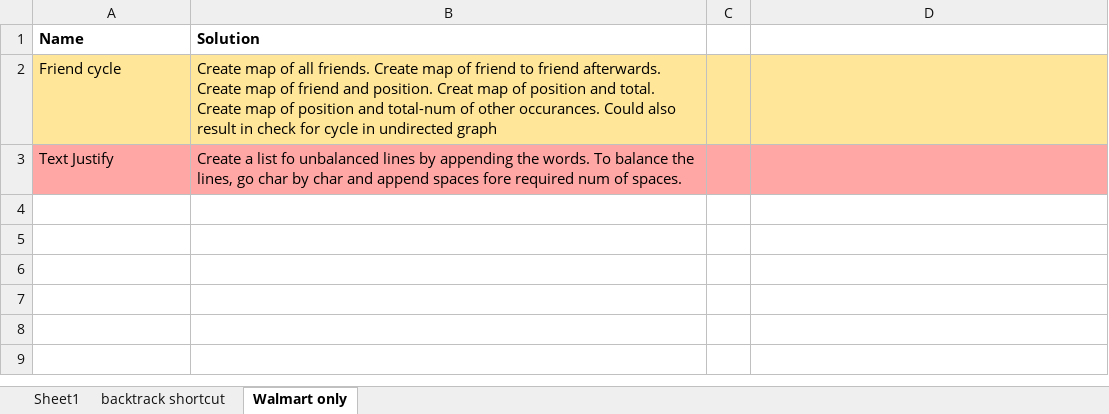
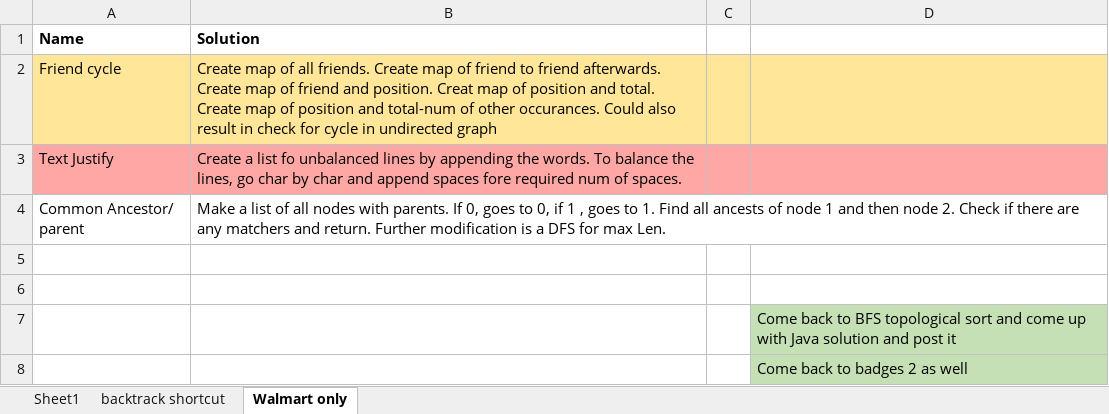
Before and after one commit to Kavya9294/algorithmsAndDataStrucures, an Excel workbook: codingHelper.xlsx, sheet Walmart only, drawn as a sheet; values as stored, in another font and other column widths than the file's, no borders; the diff names each change by its address in the sheet, - before the commit and + after, or states it on an @@ line.

```diff
--- a/codingHelper.xlsx (sheet Walmart only)
+++ b/codingHelper.xlsx (sheet Walmart only)
+row 4: Common Ancestor/ parent | Make a list of all nodes with parents. If 0, goes to 0, if 1 , goes to 1. Find all ancests of node 1 and then node 2. Check if there are any matchers and return. Further modification is a DFS for max Len.
+row 5: (empty)
+row 6: (empty)
+row 7:  |  |  | Come back to BFS topological sort and come up with Java solution and post it
+row 8:  |  |  | Come back to badges 2 as well
```
Also changed, not shown: sheet Sheet1, 1 other file.
